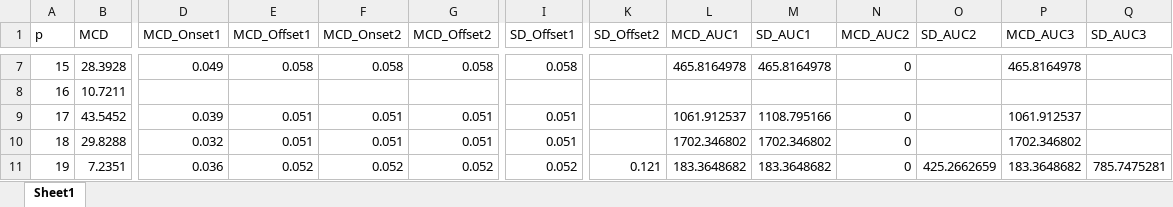
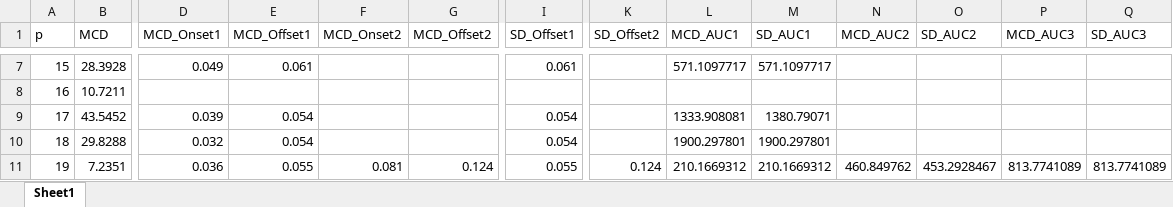
Before and after one commit to Jegillia18/DoD, an Excel workbook: Evan/Data_Method_4.xlsx, sheet Sheet1, drawn as a sheet; only a part is shown, gaps mark what is left out; values as stored, in another font and other column widths than the file's, no borders; the diff covers the shown part only; the diff names each change by its address in the sheet, - before the commit and + after, or states it on an @@ line.

```diff
--- a/Evan/Data_Method_4.xlsx (sheet Sheet1)
+++ b/Evan/Data_Method_4.xlsx (sheet Sheet1)
-E7 (MCD_Offset1): 0.058
+E7 (MCD_Offset1): 0.061
-F7 (MCD_Onset2): 0.058
+F7 (MCD_Onset2): (empty)
-G7 (MCD_Offset2): 0.058
+G7 (MCD_Offset2): (empty)
-I7 (SD_Offset1): 0.058
+I7 (SD_Offset1): 0.061
-L7 (MCD_AUC1): 465.8164978
+L7 (MCD_AUC1): 571.1097717
-M7 (SD_AUC1): 465.8164978
+M7 (SD_AUC1): 571.1097717
-N7 (MCD_AUC2): 0
+N7 (MCD_AUC2): (empty)
-P7 (MCD_AUC3): 465.8164978
+P7 (MCD_AUC3): (empty)
-E9:E10 (MCD_Offset1): 0.051
+E9:E10 (MCD_Offset1): 0.054
-F9:F10 (MCD_Onset2): 0.051
+F9:F10 (MCD_Onset2): (empty)
-G9:G10 (MCD_Offset2): 0.051
+G9:G10 (MCD_Offset2): (empty)
-I9:I10 (SD_Offset1): 0.051
+I9:I10 (SD_Offset1): 0.054
-L9 (MCD_AUC1): 1061.912537
+L9 (MCD_AUC1): 1333.908081
-M9 (SD_AUC1): 1108.795166
+M9 (SD_AUC1): 1380.79071
-N9:N10 (MCD_AUC2): 0
+N9:N10 (MCD_AUC2): (empty)
-P9 (MCD_AUC3): 1061.912537
+P9 (MCD_AUC3): (empty)
-L10 (MCD_AUC1): 1702.346802
+L10 (MCD_AUC1): 1900.297801
-M10 (SD_AUC1): 1702.346802
+M10 (SD_AUC1): 1900.297801
-P10 (MCD_AUC3): 1702.346802
+P10 (MCD_AUC3): (empty)
-E11 (MCD_Offset1): 0.052
+E11 (MCD_Offset1): 0.055
-F11 (MCD_Onset2): 0.052
+F11 (MCD_Onset2): 0.081
-G11 (MCD_Offset2): 0.052
+G11 (MCD_Offset2): 0.124
-I11 (SD_Offset1): 0.052
+I11 (SD_Offset1): 0.055
-K11 (SD_Offset2): 0.121
+K11 (SD_Offset2): 0.124
-L11 (MCD_AUC1): 183.3648682
+L11 (MCD_AUC1): 210.1669312
-M11 (SD_AUC1): 183.3648682
+M11 (SD_AUC1): 210.1669312
-N11 (MCD_AUC2): 0
+N11 (MCD_AUC2): 460.849762
-O11 (SD_AUC2): 425.2662659
+O11 (SD_AUC2): 453.2928467
-P11 (MCD_AUC3): 183.3648682
+P11 (MCD_AUC3): 813.7741089
-Q11 (SD_AUC3): 785.7475281
+Q11 (SD_AUC3): 813.7741089
```
Also changed, not shown: 352 edited cells elsewhere in this sheet, Evan/Data_Method_3.xlsx, 1 other file.
